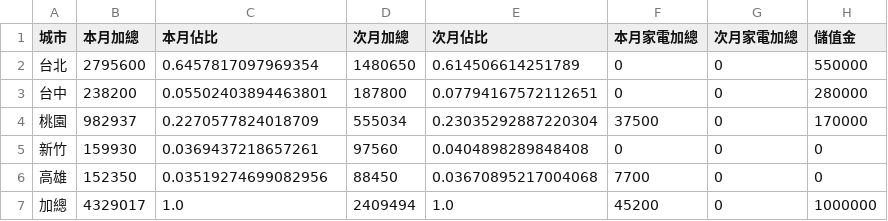
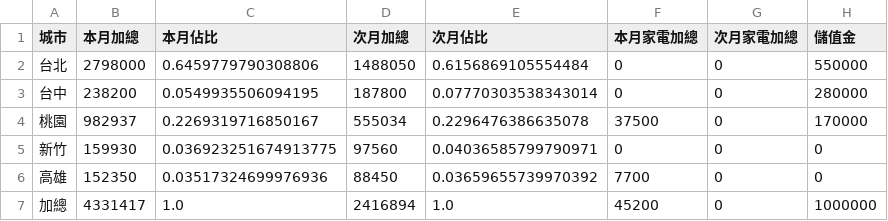
Before and after one commit to jenny-smart/OP-system, a CSV file: dashboard_data/latest/df4.csv, drawn as a sheet.

```diff
--- a/dashboard_data/latest/df4.csv
+++ b/dashboard_data/latest/df4.csv
@@ -1,7 +1,7 @@
 城市,本月加總,本月佔比,次月加總,次月佔比,本月家電加總,次月家電加總,儲值金
-台北,2795600,0.6457817097969354,1480650,0.614506614251789,0,0,550000
-台中,238200,0.05502403894463801,187800,0.07794167572112651,0,0,280000
-桃園,982937,0.2270577824018709,555034,0.23035292887220304,37500,0,170000
-新竹,159930,0.0369437218657261,97560,0.0404898289848408,0,0,0
-高雄,152350,0.03519274699082956,88450,0.03670895217004068,7700,0,0
-加總,4329017,1.0,2409494,1.0,45200,0,1000000
+台北,2798000,0.6459779790308806,1488050,0.6156869105554484,0,0,550000
+台中,238200,0.0549935506094195,187800,0.07770303538343014,0,0,280000
+桃園,982937,0.2269319716850167,555034,0.2296476386635078,37500,0,170000
+新竹,159930,0.036923251674913775,97560,0.04036585799790971,0,0,0
+高雄,152350,0.03517324699976936,88450,0.03659655739970392,7700,0,0
+加總,4331417,1.0,2416894,1.0,45200,0,1000000
```
Also changed, not shown: dashboard_data/latest/daily_df.csv, dashboard_data/latest/next_month_daily_df.csv, 15 other files.
